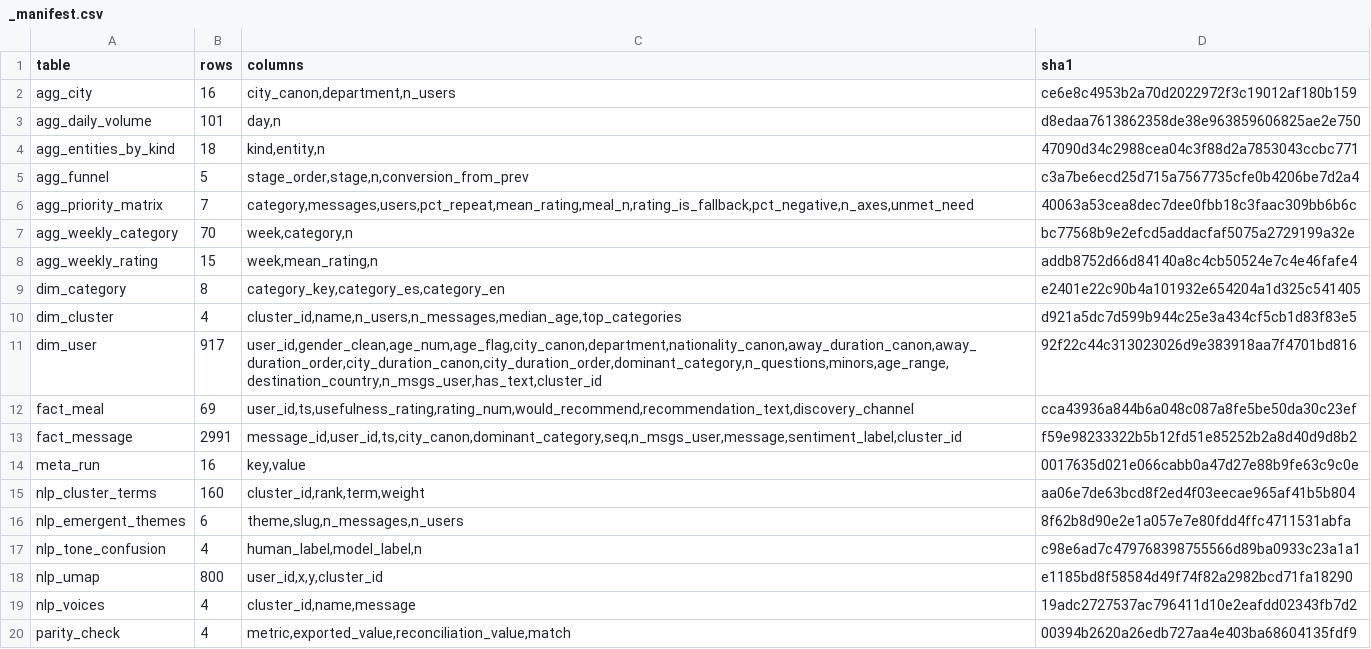
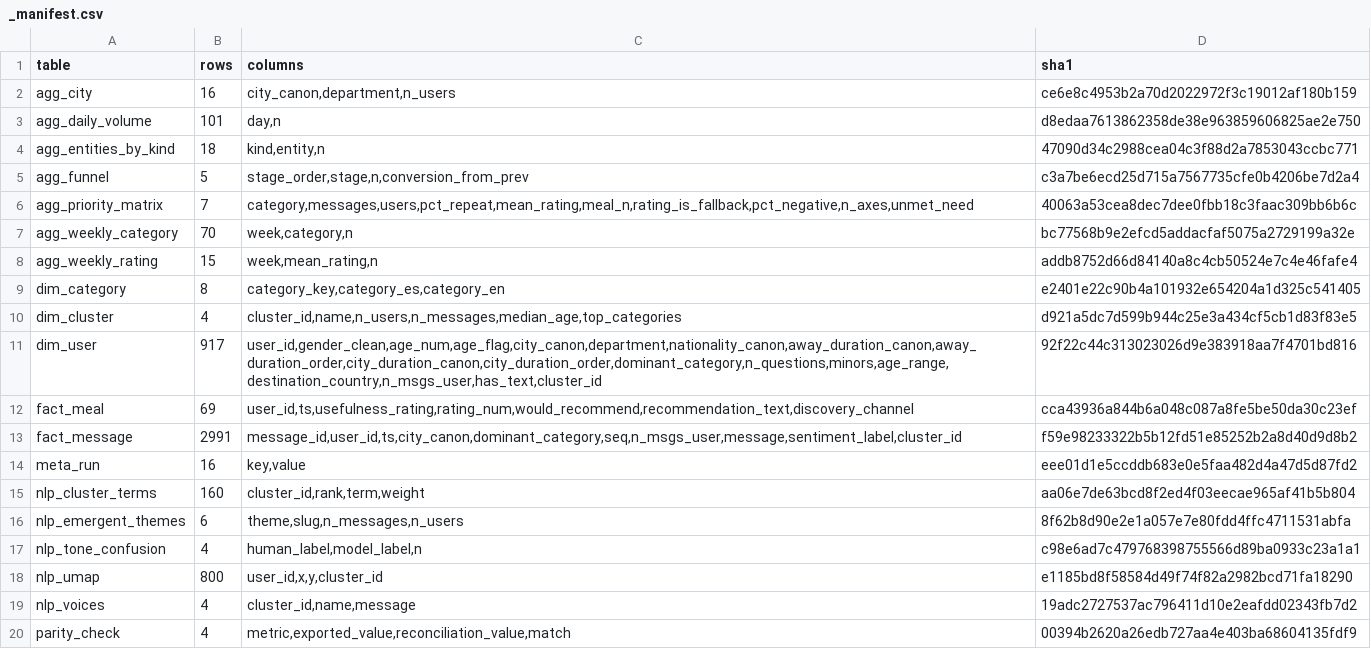
Before and after one commit to DiversaStudio/chatbot_methodology_mmc, a CSV file: exports/_manifest.csv, drawn as a sheet.

Commit message:
data(sami): regenerate gold exports (fresh full pipeline run)

```diff
--- a/exports/_manifest.csv
+++ b/exports/_manifest.csv
@@ -13,3 +13,3 @@ fact_meal,69,"user_id,ts,usefulness_rating,rating_num,would_recommend,recommenda
 fact_message,2991,"message_id,user_id,ts,city_canon,dominant_category,seq,n_msgs_user,message,sentiment_label,cluster_id",f59e98233322b5b12fd51e85252b2a8d40d9d8b2
-meta_run,16,"key,value",0017635d021e066cabb0a47d27e88b9fe63c9c0e
+meta_run,16,"key,value",eee01d1e5ccddb683e0e5faa482d4a47d5d87fd2
 nlp_cluster_terms,160,"cluster_id,rank,term,weight",aa06e7de63bcd8f2ed4f03eecae965af41b5b804
```
Also changed, not shown: exports/meta_run.csv.
